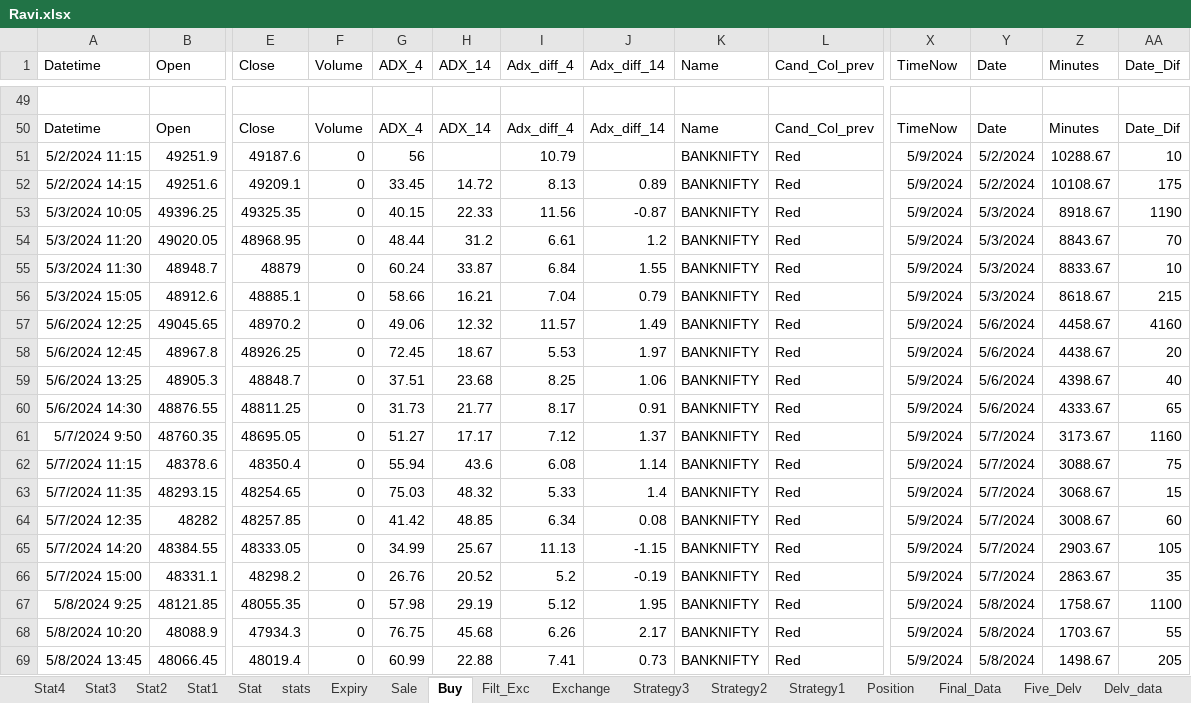
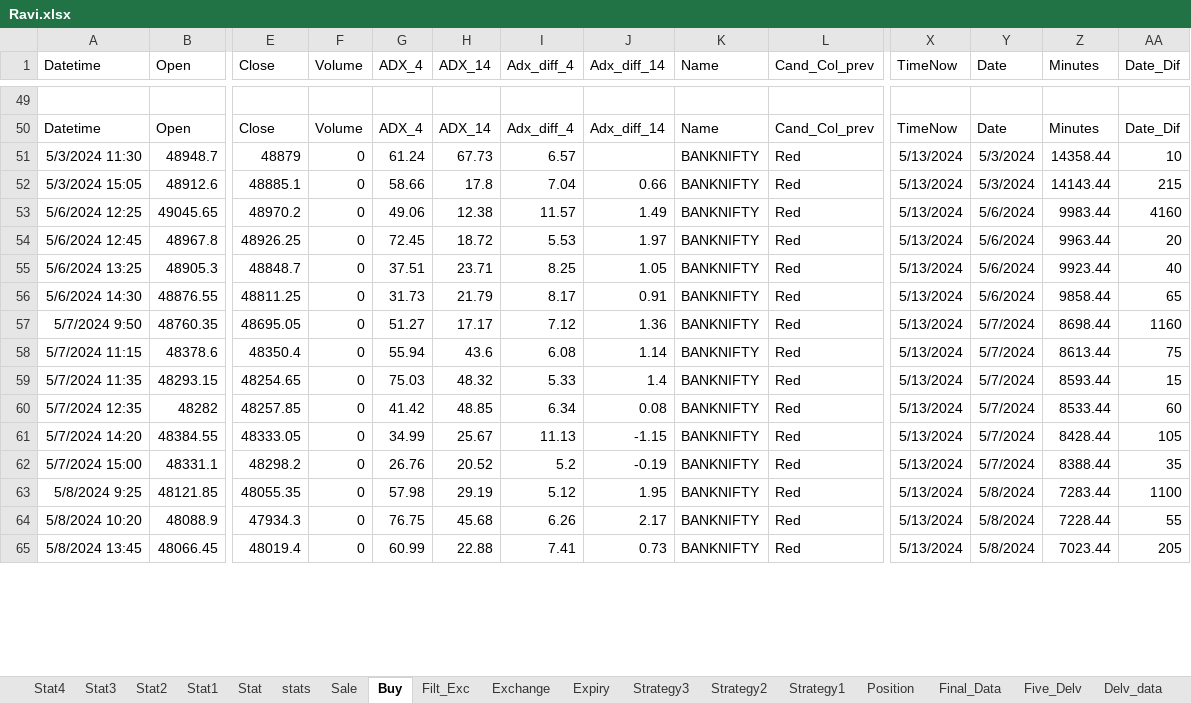
Before and after one commit to mkbairwa942/mkbairwa, an Excel workbook: Ravi.xlsx, sheet Buy, drawn as a sheet; only a part is shown, gaps mark what is left out; values as stored, in another font and other column widths than the file's, no borders; removed rows and columns are numbered as before the commit, all else as after; rows hold the shown columns only; the diff covers the shown part only; the diff names each change by its address in the sheet, - before the commit and + after, or states it on an @@ line.

```diff
--- a/Ravi.xlsx (sheet Buy)
+++ b/Ravi.xlsx (sheet Buy)
@@ sheet tab order changed: Stat4 | Stat3 | Stat2 | Stat1 | Stat | stats | Sale | Buy | Filt_Exc | Exchange | Expiry | Strategy3 | Strategy2 | Strategy1 | Position | Final_Data | Five_Delv | Delv_data @@
-row 51: 5/2/2024 11:15 | 49251.9 | 49187.6 | 0 | 56 |  | 10.79 |  | BANKNIFTY | Red | 5/9/2024 | 5/2/2024 | 10288.67 | 10
-row 52: 5/2/2024 14:15 | 49251.6 | 49209.1 | 0 | 33.45 | 14.72 | 8.13 | 0.89 | BANKNIFTY | Red | 5/9/2024 | 5/2/2024 | 10108.67 | 175
-row 53: 5/3/2024 10:05 | 49396.25 | 49325.35 | 0 | 40.15 | 22.33 | 11.56 | -0.87 | BANKNIFTY | Red | 5/9/2024 | 5/3/2024 | 8918.67 | 1190
-row 54: 5/3/2024 11:20 | 49020.05 | 48968.95 | 0 | 48.44 | 31.2 | 6.61 | 1.2 | BANKNIFTY | Red | 5/9/2024 | 5/3/2024 | 8843.67 | 70
-G51 (ADX_4): 60.24
+G51 (ADX_4): 61.24
-H51 (ADX_14): 33.87
+H51 (ADX_14): 67.73
-I51 (Adx_diff_4): 6.84
+I51 (Adx_diff_4): 6.57
-J51 (Adx_diff_14): 1.55
+J51 (Adx_diff_14): (empty)
-X51:X65 (TimeNow): 5/9/2024
+X51:X65 (TimeNow): 5/13/2024
-Z51 (Minutes): 8833.67
+Z51 (Minutes): 14358.44
-H52 (ADX_14): 16.21
+H52 (ADX_14): 17.8
-J52 (Adx_diff_14): 0.79
+J52 (Adx_diff_14): 0.66
-Z52 (Minutes): 8618.67
+Z52 (Minutes): 14143.44
-H53 (ADX_14): 12.32
+H53 (ADX_14): 12.38
-Z53 (Minutes): 4458.67
+Z53 (Minutes): 9983.44
-H54 (ADX_14): 18.67
+H54 (ADX_14): 18.72
-Z54 (Minutes): 4438.67
+Z54 (Minutes): 9963.44
-H55 (ADX_14): 23.68
+H55 (ADX_14): 23.71
-J55 (Adx_diff_14): 1.06
+J55 (Adx_diff_14): 1.05
-Z55 (Minutes): 4398.67
+Z55 (Minutes): 9923.44
-H56 (ADX_14): 21.77
+H56 (ADX_14): 21.79
-Z56 (Minutes): 4333.67
+Z56 (Minutes): 9858.44
-J57 (Adx_diff_14): 1.37
+J57 (Adx_diff_14): 1.36
-Z57 (Minutes): 3173.67
+Z57 (Minutes): 8698.44
-Z58 (Minutes): 3088.67
+Z58 (Minutes): 8613.44
-Z59 (Minutes): 3068.67
+Z59 (Minutes): 8593.44
-Z60 (Minutes): 3008.67
+Z60 (Minutes): 8533.44
-Z61 (Minutes): 2903.67
+Z61 (Minutes): 8428.44
-Z62 (Minutes): 2863.67
+Z62 (Minutes): 8388.44
-Z63 (Minutes): 1758.67
+Z63 (Minutes): 7283.44
-Z64 (Minutes): 1703.67
+Z64 (Minutes): 7228.44
-Z65 (Minutes): 1498.67
+Z65 (Minutes): 7023.44
```
Also changed, not shown: 8 added rows, 4 removed rows and 31 edited cells elsewhere in this sheet, sheet Filt_Exc, sheet stats, sheet Exchange, sheet Sale, sheet Position, 1 other file.
